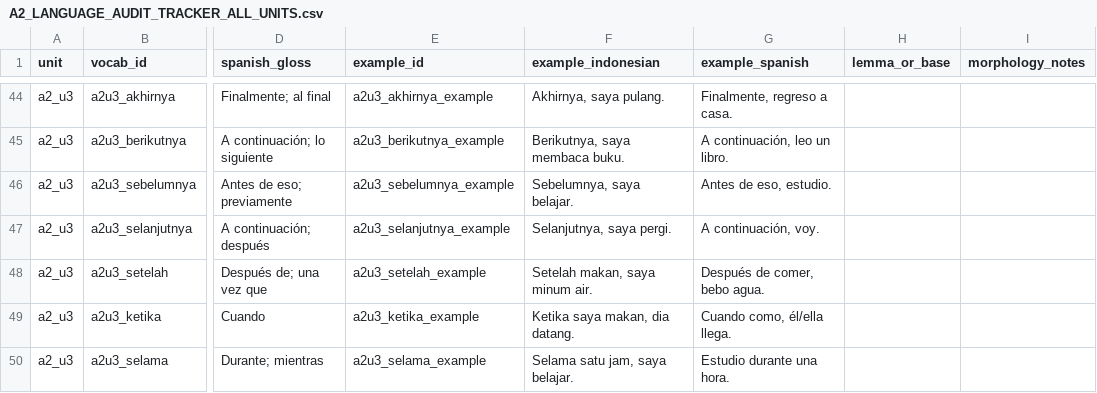
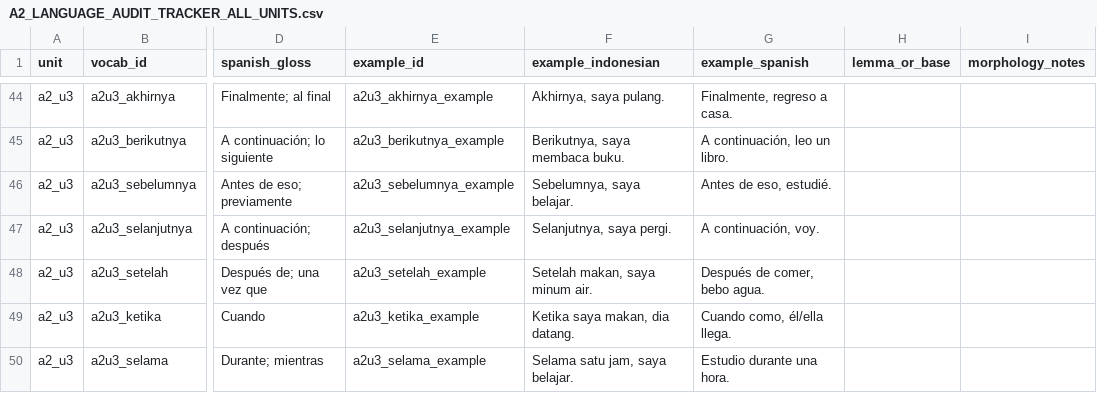
Before and after one commit to luisequeira612-commits/bahasa-studio, a CSV file: docs/A2_LANGUAGE_AUDIT_TRACKER_ALL_UNITS.csv, drawn as a sheet; only a part is shown, gaps mark what is left out; the diff names each change by its address in the sheet, - before the commit and + after, or states it on an @@ line.

Commit message:
fix: sync A2 language tracker with U3 translation

```diff
--- a/docs/A2_LANGUAGE_AUDIT_TRACKER_ALL_UNITS.csv
+++ b/docs/A2_LANGUAGE_AUDIT_TRACKER_ALL_UNITS.csv
-G46 (example_spanish): Antes de eso, estudio.
+G46 (example_spanish): Antes de eso, estudié.
```
